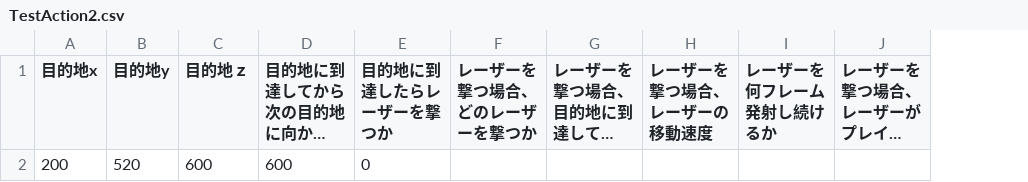
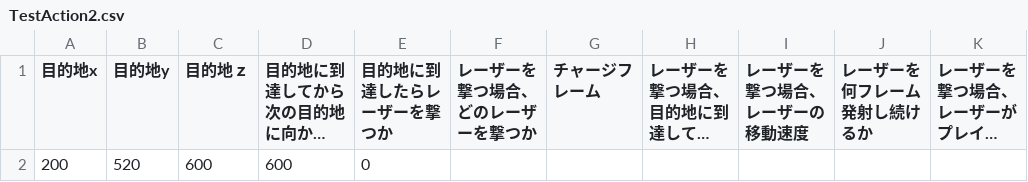
Before and after one commit to YYY0427/SPACE-REFLECT, a CSV file: Game/Data/EnemyAction/TestAction2.csv, drawn as a sheet; long unchanged cells end in …; the diff names each change by its address in the sheet, - before the commit and + after, or states it on an @@ line.

```diff
--- a/Game/Data/EnemyAction/TestAction2.csv
+++ b/Game/Data/EnemyAction/TestAction2.csv
+column G (チャージフレーム), empty
```
Also changed, not shown: Game/Data/EnemyAction/TestAction1.csv, Game/Data/EnemyAction/TestAction3.csv, 12 other files.
